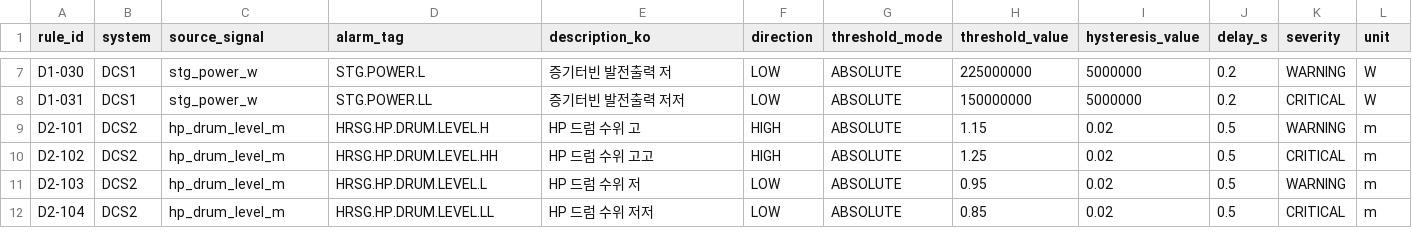
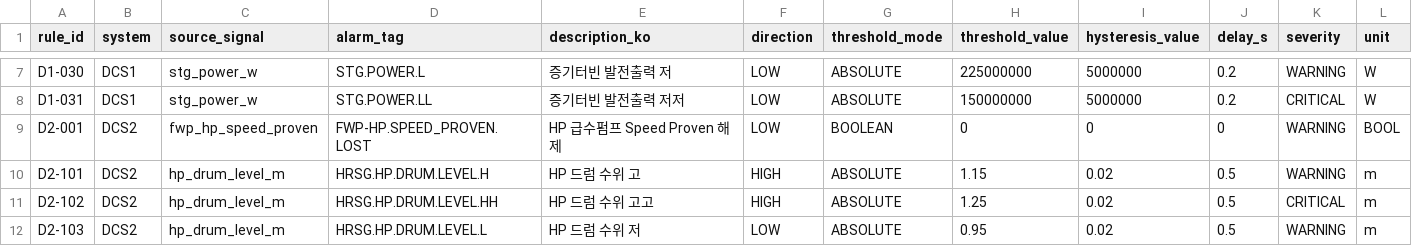
Before and after one commit to khaku25/triplens-thermosyspro-cloud-runner, a CSV file: config/dcs_alarm_rules.csv, drawn as a sheet; only a part is shown, gaps mark what is left out; the shorter side is filled out with more unchanged rows; rows hold the shown columns only; the diff names each change by its address in the sheet, - before the commit and + after, or states it on an @@ line.

```diff
--- a/config/dcs_alarm_rules.csv
+++ b/config/dcs_alarm_rules.csv
+row 9: D2-001 | DCS2 | fwp_hp_speed_proven | FWP-HP.SPEED_PROVEN.LOST | HP 급수펌프 Speed Proven 해제 | LOW | BOOLEAN | 0 | 0 | 0 | WARNING | BOOL
```
Also changed, not shown: config/common_trip_matrix.csv, config/ecms_a_settings.csv, 41 other files.
